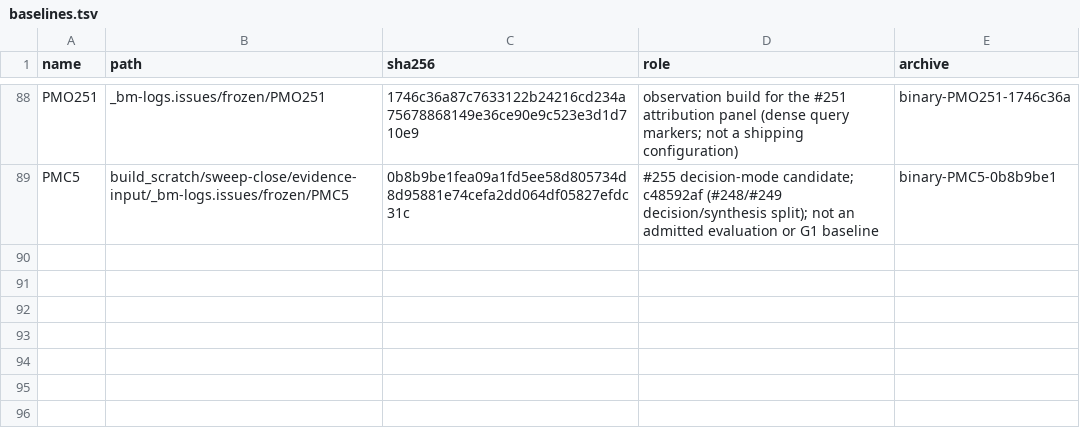
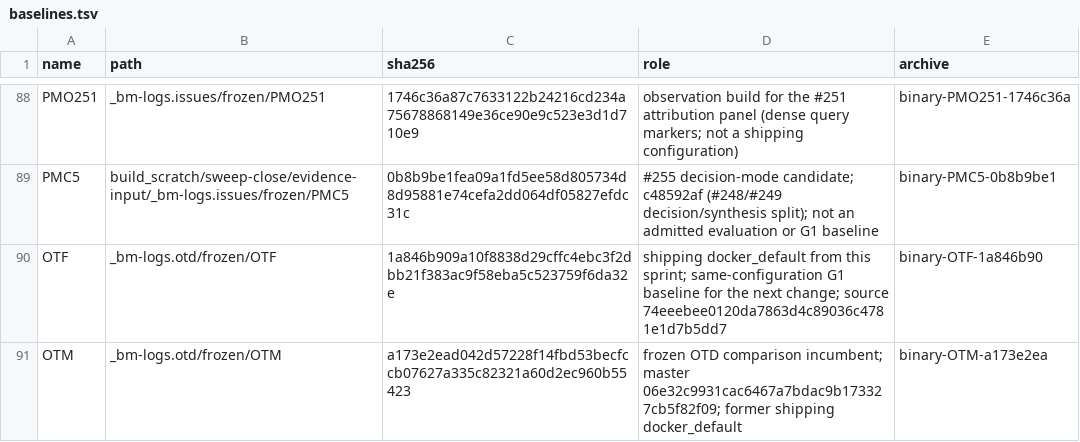
Before and after one commit to gaperez64/acacia-bonsai, a TSV file: benchmarking/baselines.tsv, drawn as a sheet; only a part is shown, gaps mark what is left out; the diff names each change by its address in the sheet, - before the commit and + after, or states it on an @@ line.

```diff
--- a/benchmarking/baselines.tsv
+++ b/benchmarking/baselines.tsv
+row 90: OTF | _bm-logs.otd/frozen/OTF | 1a846b909a10f8838d29cffc4ebc3f2dbb21f383ac9f58eba5c523759f6da32e | shipping docker_default from this sprint; same-configuration G1 baseline for the next change; source 74eeebee0120da7863d4c89036c4781e1d7b5dd7 | binary-OTF-1a846b90
+row 91: OTM | _bm-logs.otd/frozen/OTM | a173e2ead042d57228f14fbd53becfccb07627a335c82321a60d2ec960b55423 | frozen OTD comparison incumbent; master 06e32c9931cac6467a7bdac9b173327cb5f82f09; former shipping docker_default | binary-OTM-a173e2ea
```
Also changed, not shown: 9 other files.
